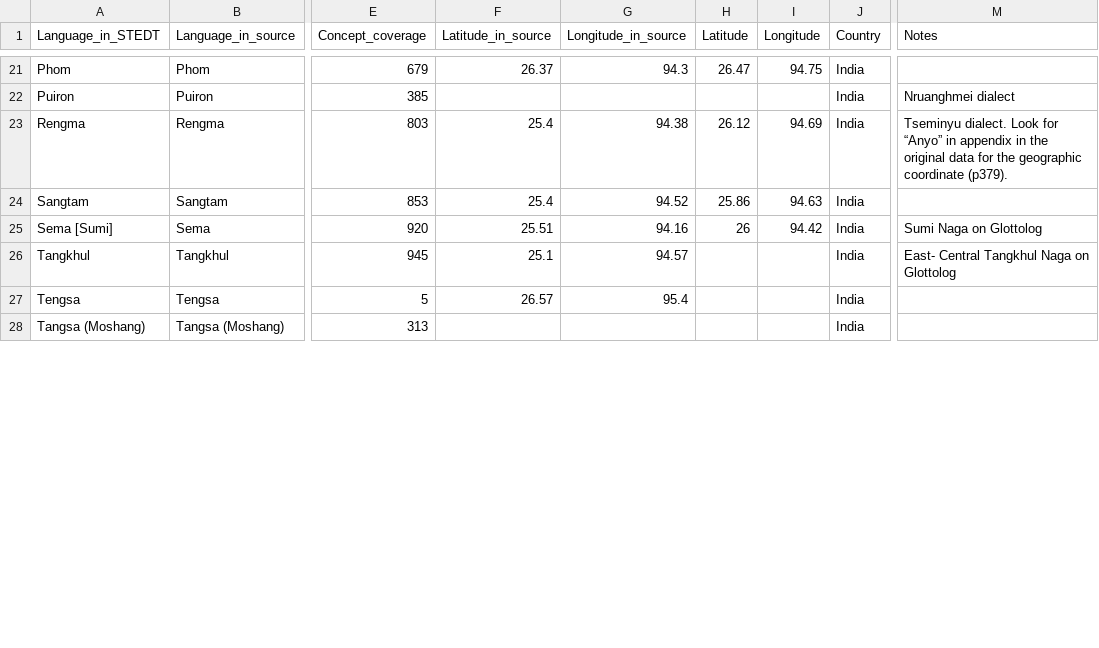
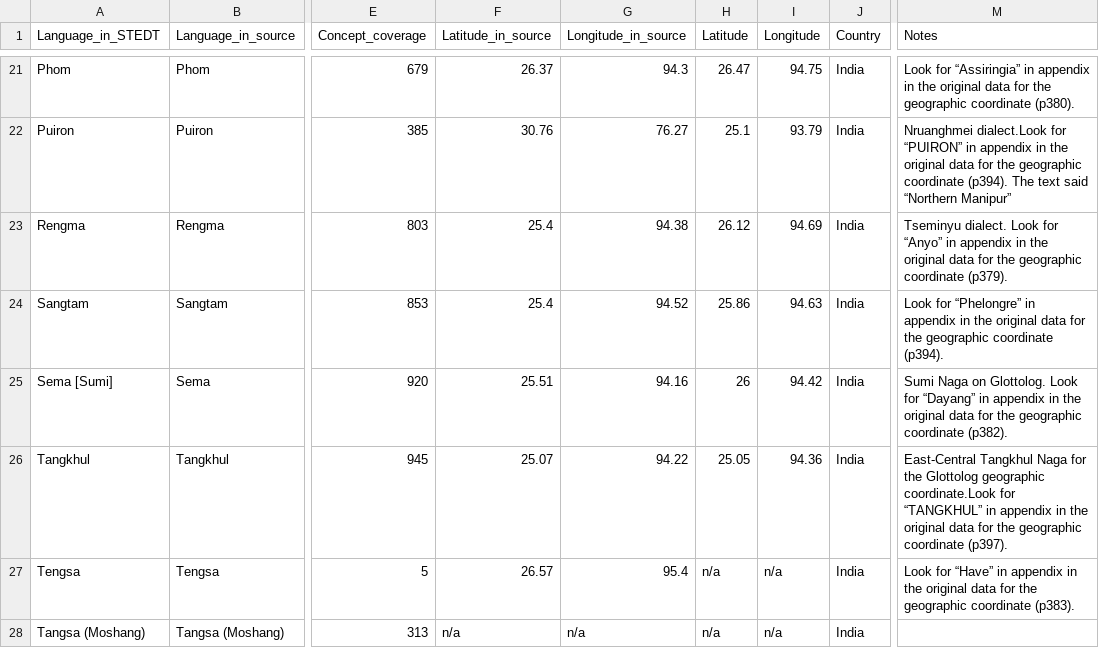
Before and after one commit to lexibank/marrisonnaga, a CSV file: etc/languages.csv, drawn as a sheet; only a part is shown, gaps mark what is left out; the diff covers the shown part only; the diff names each change by its address in the sheet, - before the commit and + after, or states it on an @@ line.

Commit message:
update geographic coordinates

```diff
--- a/etc/languages.csv
+++ b/etc/languages.csv
-M21 (Notes): (empty)
+M21 (Notes): Look for “Assiringia” in appendix in the original data for the geographic coordinate (p380).
-F22 (Latitude_in_source): (empty)
+F22 (Latitude_in_source): 30.76
-G22 (Longitude_in_source): (empty)
+G22 (Longitude_in_source): 76.27
-H22 (Latitude): (empty)
+H22 (Latitude): 25.1
-I22 (Longitude): (empty)
+I22 (Longitude): 93.79
-M22 (Notes): Nruanghmei dialect
+M22 (Notes): Nruanghmei dialect.Look for “PUIRON” in appendix in the original data for the geographic coordinate (p394). The text said “Northern Manipur”
-M24 (Notes): (empty)
+M24 (Notes): Look for “Phelongre” in appendix in the original data for the geographic coordinate (p394).
-M25 (Notes): …Naga on Glottolog
+M25 (Notes): …Naga on Glottolog. Look for “Dayang” in appendix in the original data for the geographic coordinate (p382).
-F26 (Latitude_in_source): 25.1
+F26 (Latitude_in_source): 25.07
-G26 (Longitude_in_source): 94.57
+G26 (Longitude_in_source): 94.22
-H26 (Latitude): (empty)
+H26 (Latitude): 25.05
-I26 (Longitude): (empty)
+I26 (Longitude): 94.36
-M26 (Notes): East- Central Tangkhul Naga on Glottolog
+M26 (Notes): East-Central Tangkhul Naga for the Glottolog geographic coordinate.Look for “TANGKHUL” in appendix in the original data for the geographic coordinate (p397).
-H27:H28 (Latitude): (empty)
+H27:H28 (Latitude): n/a
-I27:I28 (Longitude): (empty)
+I27:I28 (Longitude): n/a
-M27 (Notes): (empty)
+M27 (Notes): Look for “Have” in appendix in the original data for the geographic coordinate (p383).
-F28 (Latitude_in_source): (empty)
+F28 (Latitude_in_source): n/a
-G28 (Longitude_in_source): (empty)
+G28 (Longitude_in_source): n/a
```
Also changed, not shown: 67 edited cells elsewhere in this file.
